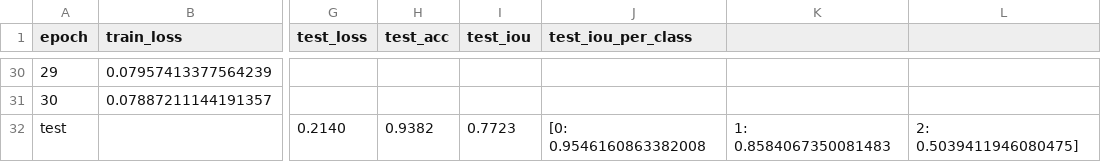
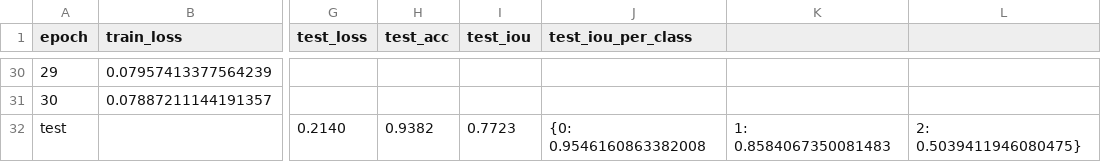
Before and after one commit to SamLB9/Semantic-Segmentation-on-the-Oxford-IIIT-Pet-Dataset, a CSV file: results/metrics/training_metrics_OpenAI.csv, drawn as a sheet; only a part is shown, gaps mark what is left out; the diff names each change by its address in the sheet, - before the commit and + after, or states it on an @@ line.

```diff
--- a/results/metrics/training_metrics_OpenAI.csv
+++ b/results/metrics/training_metrics_OpenAI.csv
-J32 (test_iou_per_class): [0: 0.9546160863382008
+J32 (test_iou_per_class): {0: 0.9546160863382008
-L32: 2: 0.5039411946080475]
+L32: 2: 0.5039411946080475}
```
Also changed, not shown: results/metrics/best_unet_v3_metrics.csv.
